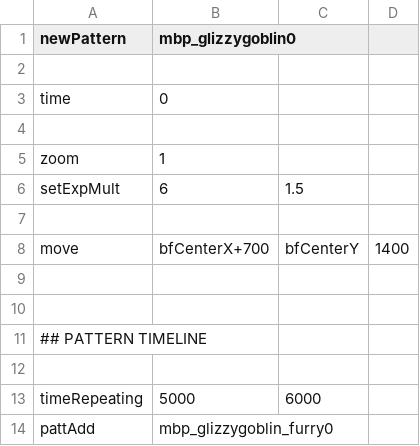
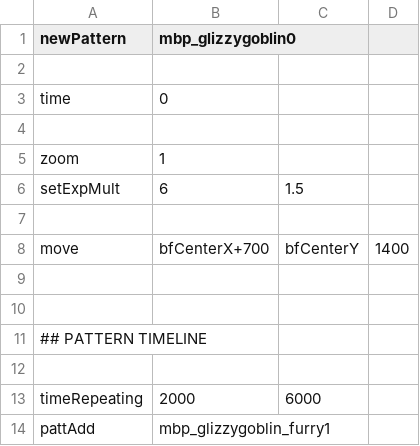
Before and after one commit to The-Hardsoft-Foundation/GlizzyGoblin, a CSV file: GlizzyGoblin_Pattern.csv, drawn as a sheet.

```diff
--- a/GlizzyGoblin_Pattern.csv
+++ b/GlizzyGoblin_Pattern.csv
@@ -12,3 +12,3 @@ move,bfCenterX+700,bfCenterY,1400
 ,,,
-timeRepeating,5000,6000,
-pattAdd,mbp_glizzygoblin_furry0,,
+timeRepeating,2000,6000,
+pattAdd,mbp_glizzygoblin_furry1,,
```
Also changed, not shown: GlizzyGoblin_furry.csv.
